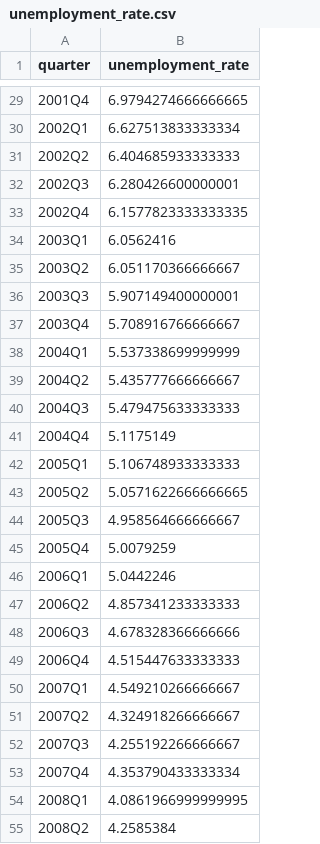
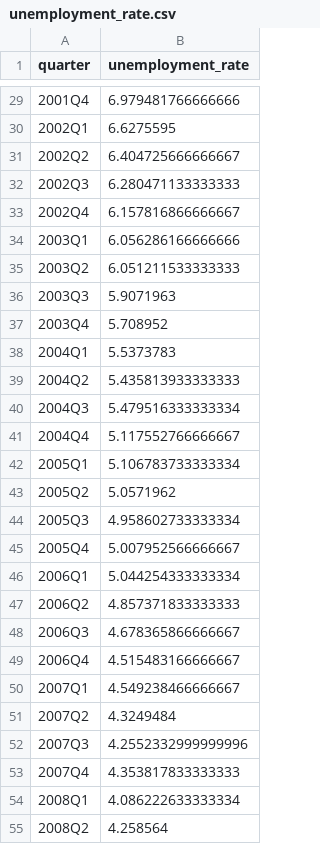
Before and after one commit to JuanVu1810/Australian-CPI-Forecast, a CSV file: data/processed/unemployment_rate.csv, drawn as a sheet; only a part is shown, gaps mark what is left out; the diff covers the shown part only.

```diff
--- a/data/processed/unemployment_rate.csv
+++ b/data/processed/unemployment_rate.csv
@@ -29,27 +29,27 @@ quarter,unemployment_rate
-2001Q4,6.9794274666666665
-2002Q1,6.627513833333334
-2002Q2,6.404685933333333
-2002Q3,6.280426600000001
-2002Q4,6.1577823333333335
-2003Q1,6.0562416
-2003Q2,6.051170366666667
-2003Q3,5.907149400000001
-2003Q4,5.708916766666667
-2004Q1,5.537338699999999
-2004Q2,5.435777666666667
-2004Q3,5.479475633333333
-2004Q4,5.1175149
-2005Q1,5.106748933333333
-2005Q2,5.0571622666666665
-2005Q3,4.958564666666667
-2005Q4,5.0079259
-2006Q1,5.0442246
-2006Q2,4.857341233333333
-2006Q3,4.678328366666666
-2006Q4,4.515447633333333
-2007Q1,4.549210266666667
-2007Q2,4.324918266666667
-2007Q3,4.255192266666667
-2007Q4,4.353790433333334
-2008Q1,4.0861966999999995
-2008Q2,4.2585384
+2001Q4,6.979481766666666
+2002Q1,6.6275595
+2002Q2,6.404725666666667
+2002Q3,6.280471133333333
+2002Q4,6.157816866666667
+2003Q1,6.056286166666666
+2003Q2,6.051211533333333
+2003Q3,5.9071963
+2003Q4,5.708952
+2004Q1,5.5373783
+2004Q2,5.435813933333333
+2004Q3,5.479516333333334
+2004Q4,5.117552766666667
+2005Q1,5.106783733333334
+2005Q2,5.0571962
+2005Q3,4.958602733333334
+2005Q4,5.007952566666667
+2006Q1,5.044254333333334
+2006Q2,4.857371833333333
+2006Q3,4.678365866666667
+2006Q4,4.515483166666667
+2007Q1,4.549238466666667
+2007Q2,4.3249484
+2007Q3,4.2552332999999996
+2007Q4,4.353817833333333
+2008Q1,4.086222633333334
+2008Q2,4.258564
```
Also changed, not shown: 97 edited cells elsewhere in this file, data/curated/quarterly_macro_features.csv, reports/data_quality_report.csv, 39 other files.
